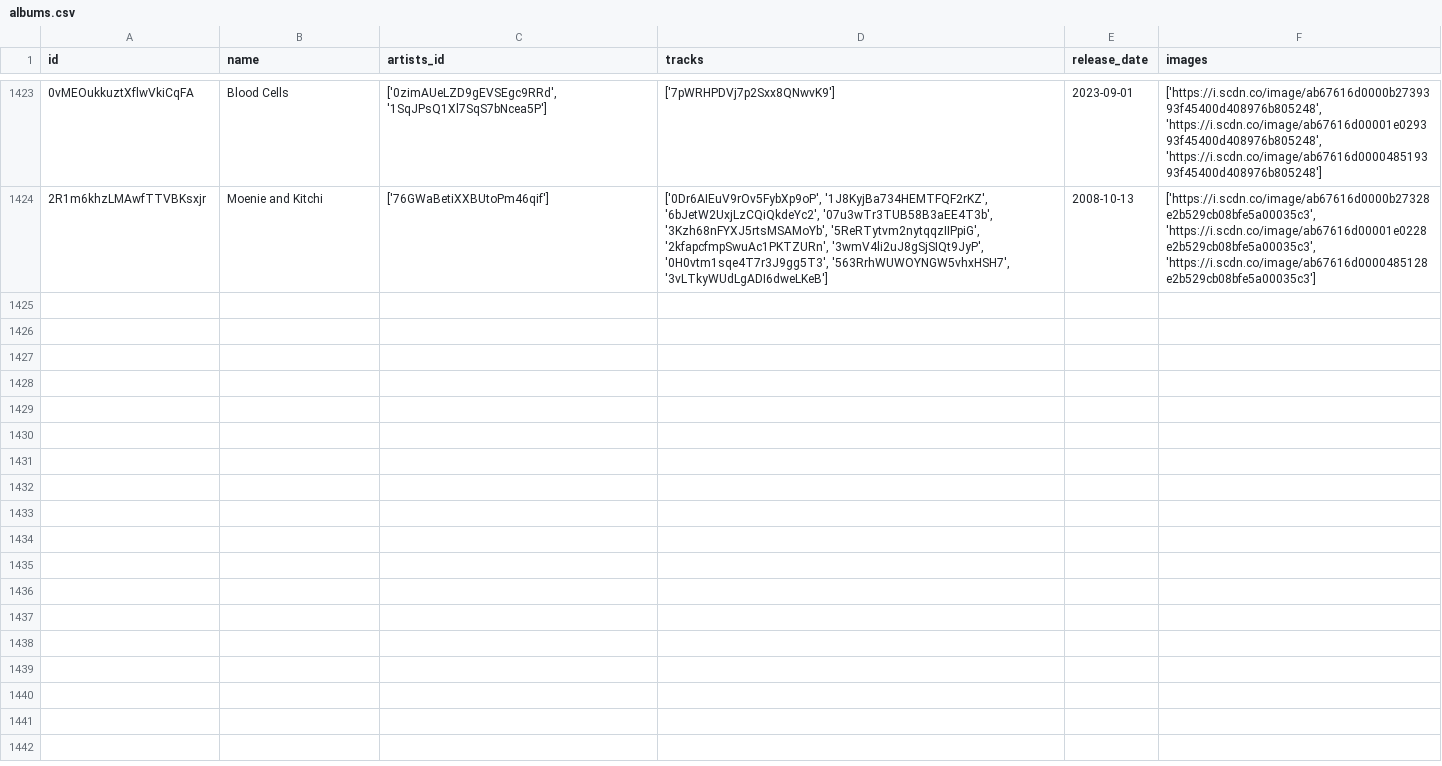
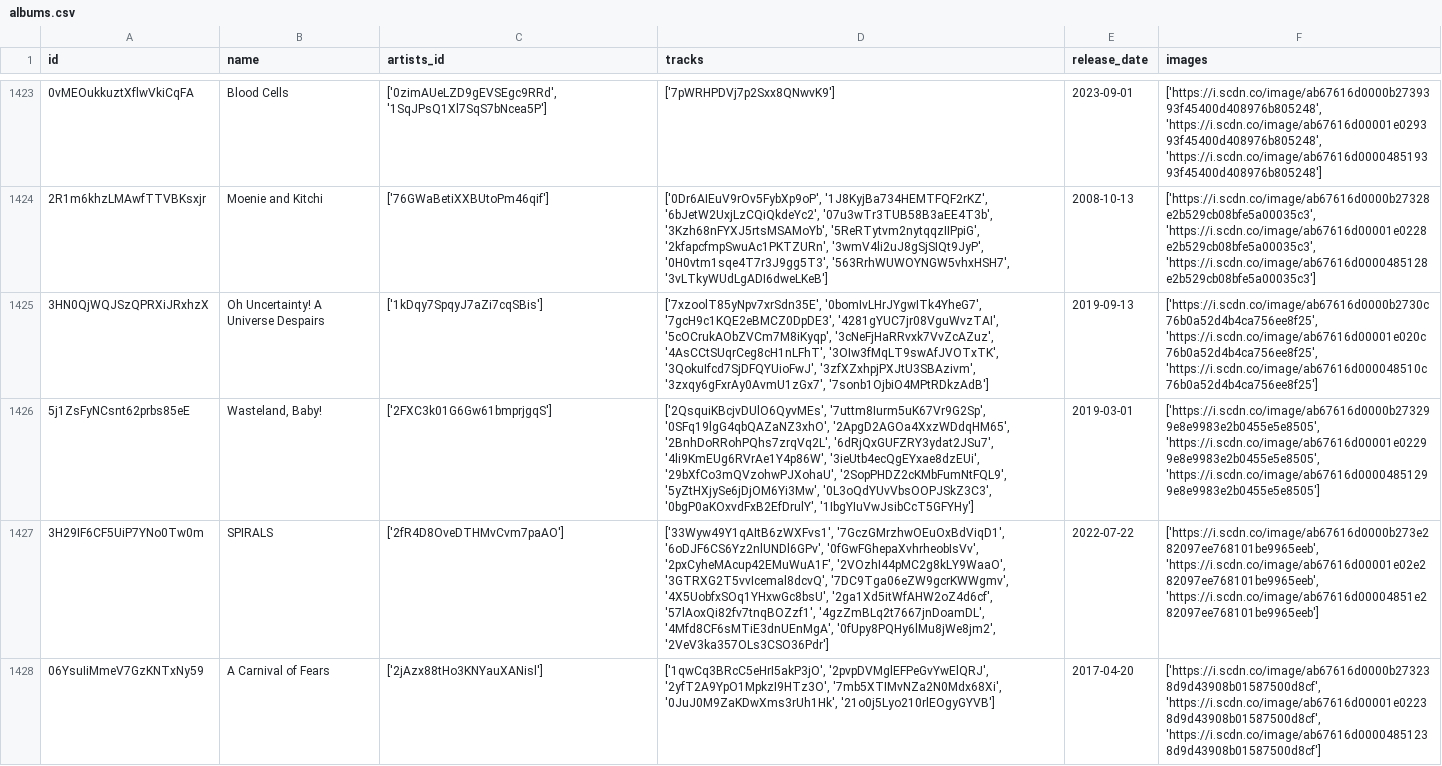
Before and after one commit to iochoa808/SpotifyData, a CSV file: data/albums.csv, drawn as a sheet; only a part is shown, gaps mark what is left out; the diff covers the shown part only; the diff names each change by its address in the sheet, - before the commit and + after, or states it on an @@ line.

```diff
--- a/data/albums.csv
+++ b/data/albums.csv
+row 1425: 3HN0QjWQJSzQPRXiJRxhzX | Oh Uncertainty! A Universe Despairs | ['1kDqy7SpqyJ7aZi7cqSBis'] | ['7xzoolT85yNpv7xrSdn35E', '0bomIvLHrJYgwITk4YheG7', '7gcH9c1KQE2eBMCZ0DpDE3', '4281gYUC7jr08VguWvzTAI', '5cOCrukAObZVCm7M8iKyqp', '3cNeFjHaRRvxk7VvZcAZuz', '4AsCCtSUqrCeg8cH1nLFhT', '3OIw3fMqLT9swAfJVOTxTK', '3QokuIfcd7SjDFQYUioFwJ', '3zfXZxhpjPXJtU3SBAzivm', '3zxqy6gFxrAy0AvmU1zGx7', '7sonb1OjbiO4MPtRDkzAdB'] | 2019-09-13 | ['https://i.scdn.co/image/ab67616d0000b2730c76b0a52d4b4ca756ee8f25', 'https://i.scdn.co/image/ab67616d00001e020c76b0a52d4b4ca756ee8f25', 'https://i.scdn.co/image/ab67616d000048510c76b0a52d4b4ca756ee8f25']
+row 1426: 5j1ZsFyNCsnt62prbs85eE | Wasteland, Baby! | ['2FXC3k01G6Gw61bmprjgqS'] | ['2QsquiKBcjvDUlO6QyvMEs', '7uttm8Iurm5uK67Vr9G2Sp', '0SFq19lgG4qbQAZaNZ3xhO', '2ApgD2AGOa4XxzWDdqHM65', '2BnhDoRRohPQhs7zrqVq2L', '6dRjQxGUFZRY3ydat2JSu7', '4li9KmEUg6RVrAe1Y4p86W', '3ieUtb4ecQgEYxae8dzEUi', '29bXfCo3mQVzohwPJXohaU', '2SopPHDZ2cKMbFumNtFQL9', '5yZtHXjySe6jDjOM6Yi3Mw', '0L3oQdYUvVbsOOPJSkZ3C3', '0bgP0aKOxvdFxB2EfDrulY', '1IbgYIuVwJsibCcT5GFYHy'] | 2019-03-01 | ['https://i.scdn.co/image/ab67616d0000b273299e8e9983e2b0455e5e8505', 'https://i.scdn.co/image/ab67616d00001e02299e8e9983e2b0455e5e8505', 'https://i.scdn.co/image/ab67616d00004851299e8e9983e2b0455e5e8505']
+row 1427: 3H29IF6CF5UiP7YNo0Tw0m | SPIRALS | ['2fR4D8OveDTHMvCvm7paAO'] | ['33Wyw49Y1qAItB6zWXFvs1', '7GczGMrzhwOEuOxBdViqD1', '6oDJF6CS6Yz2nlUNDl6GPv', '0fGwFGhepaXvhrheobIsVv', '2pxCyheMAcup42EMuWuA1F', '2VOzhI44pMC2g8kLY9WaaO', '3GTRXG2T5vvIcemal8dcvQ', '7DC9Tga06eZW9gcrKWWgmv', '4X5UobfxSOq1YHxwGc8bsU', '2ga1Xd5itWfAHW2oZ4d6cf', '57lAoxQi82fv7tnqBOZzf1', '4gzZmBLq2t7667jnDoamDL', '4Mfd8CF6sMTiE3dnUEnMgA', '0fUpy8PQHy6lMu8jWe8jm2', '2VeV3ka357OLs3CSO36Pdr'] | 2022-07-22 | ['https://i.scdn.co/image/ab67616d0000b273e282097ee768101be9965eeb', 'https://i.scdn.co/image/ab67616d00001e02e282097ee768101be9965eeb', 'https://i.scdn.co/image/ab67616d00004851e282097ee768101be9965eeb']
+row 1428: 06YsuIiMmeV7GzKNTxNy59 | A Carnival of Fears | ['2jAzx88tHo3KNYauXANisl'] | ['1qwCq3BRcC5eHrI5akP3jO', '2pvpDVMglEFPeGvYwElQRJ', '2yfT2A9YpO1MpkzI9HTz3O', '7mb5XTIMvNZa2N0Mdx68Xi', '0JuJ0M9ZaKDwXms3rUh1Hk', '21o0j5Lyo210rlEOgyGYVB'] | 2017-04-20 | ['https://i.scdn.co/image/ab67616d0000b273238d9d43908b01587500d8cf', 'https://i.scdn.co/image/ab67616d00001e02238d9d43908b01587500d8cf', 'https://i.scdn.co/image/ab67616d00004851238d9d43908b01587500d8cf']
```
Also changed, not shown: 3 added rows elsewhere in this file, data/artists.csv, data/recently_played.csv, 1 other file.
